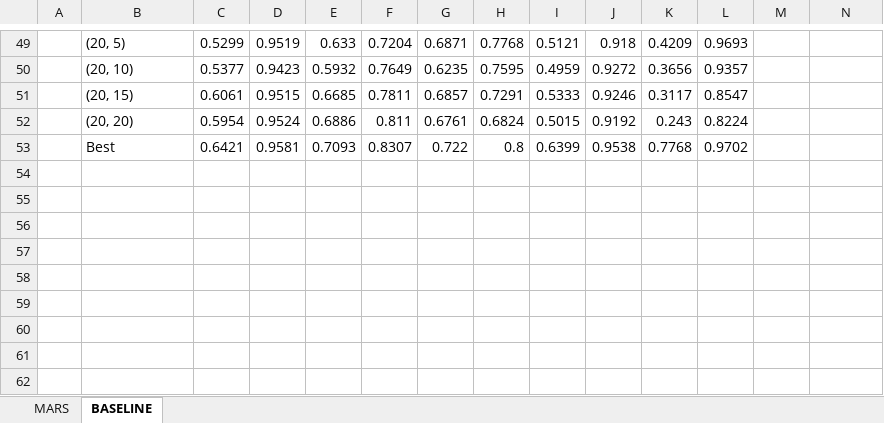
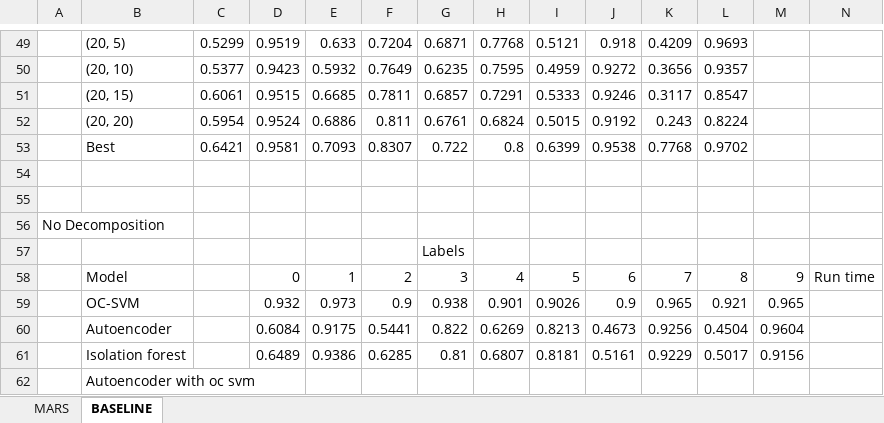
Before and after one commit to anthonycchan/ISyE6748_practicum_publish, an Excel workbook: Mars/Results experiment.xlsx, sheet BASELINE, drawn as a sheet; only a part is shown, gaps mark what is left out; values as stored, in another font and other column widths than the file's, no borders; the diff names each change by its address in the sheet, - before the commit and + after, or states it on an @@ line.

```diff
--- a/Mars/Results experiment.xlsx (sheet BASELINE)
+++ b/Mars/Results experiment.xlsx (sheet BASELINE)
+row 54: (empty)
+row 55: (empty)
+row 56: No Decomposition
+row 57:  |  |  |  |  |  | Labels
+row 58:  | Model |  | 0 | 1 | 2 | 3 | 4 | 5 | 6 | 7 | 8 | 9 | Run time
+row 59:  | OC-SVM |  | 0.932 | 0.973 | 0.9 | 0.938 | 0.901 | 0.9026 | 0.9 | 0.965 | 0.921 | 0.965
+row 60:  | Autoencoder |  | 0.6084 | 0.9175 | 0.5441 | 0.822 | 0.6269 | 0.8213 | 0.4673 | 0.9256 | 0.4504 | 0.9604
+row 61:  | Isolation forest |  | 0.6489 | 0.9386 | 0.6285 | 0.81 | 0.6807 | 0.8181 | 0.5161 | 0.9229 | 0.5017 | 0.9156
+row 62:  | Autoencoder with oc svm
```
Also changed, not shown: sheet MARS, 4 other files.
